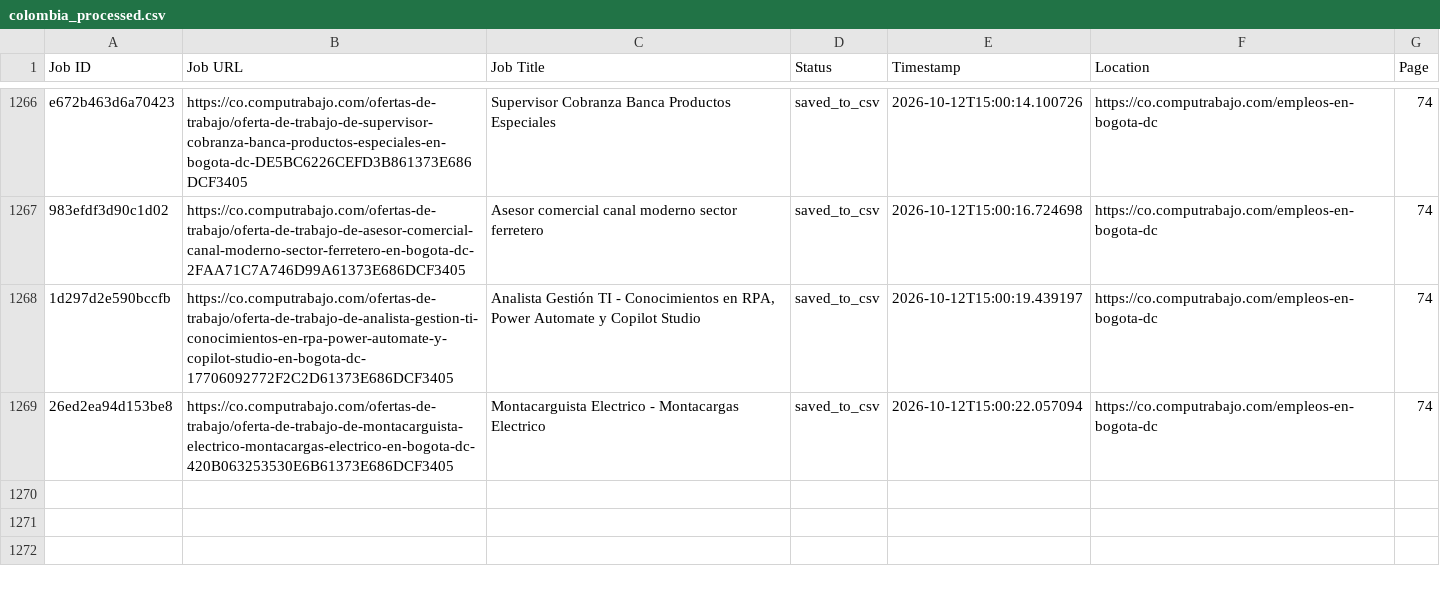
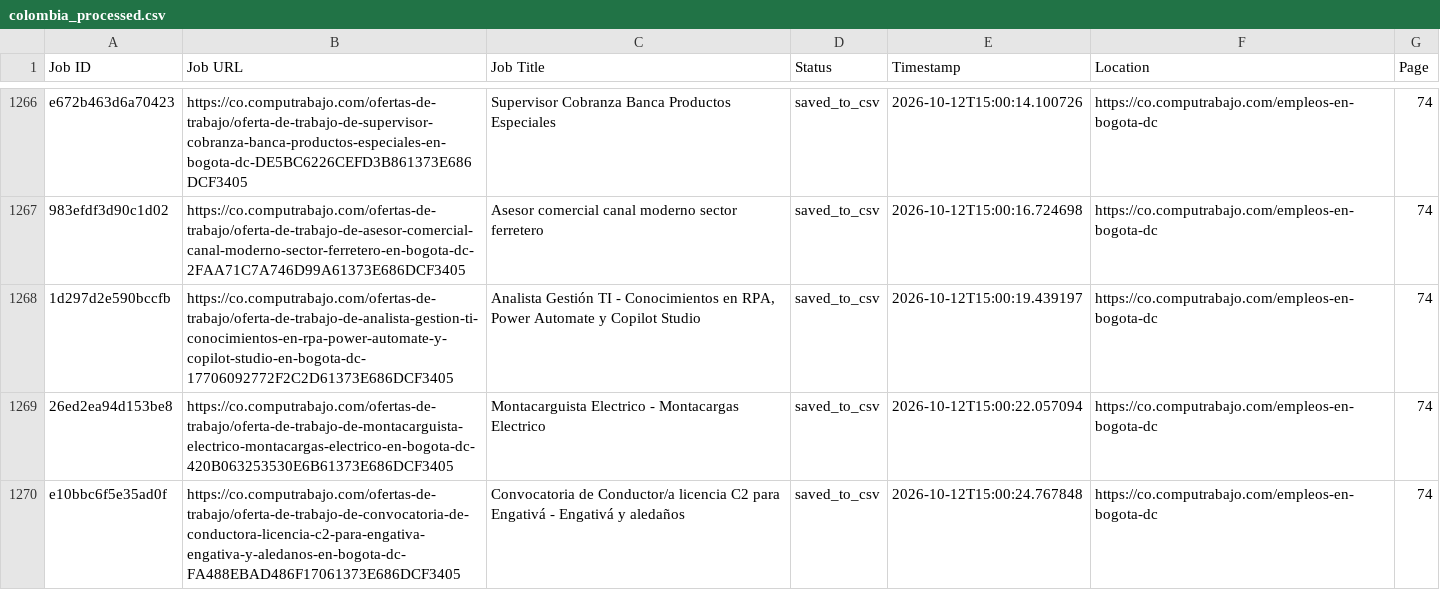
Before and after one commit to liliankason/computrabajo_colombia_scraper, a CSV file: colombia_processed.csv, drawn as a sheet; only a part is shown, gaps mark what is left out.

```diff
--- a/colombia_processed.csv
+++ b/colombia_processed.csv
@@ -1269 +1269,2 @@ e672b463d6a70423,https://co.computrabajo.com/ofertas-de-trabajo/oferta-de-trabaj
 26ed2ea94d153be8,https://co.computrabajo.com/ofertas-de-trabajo/oferta-de-trabajo-de-montacarguista-electrico-montacargas-electrico-en-bogota-dc-420B063253530E6B61373E686DCF3405,Montacarguista Electrico - Montacargas Electrico,saved_to_csv,2026-10-12T15:00:22.057094,https://co.computrabajo.com/empleos-en-bogota-dc,74
+e10bbc6f5e35ad0f,https://co.computrabajo.com/ofertas-de-trabajo/oferta-de-trabajo-de-convocatoria-de-conductora-licencia-c2-para-engativa-engativa-y-aledanos-en-bogota-dc-FA488EBAD486F17061373E686DCF3405,Convocatoria de Conductor/a licencia C2 para Engativá - Engativá y aledaños,saved_to_csv,2026-10-12T15:00:24.767848,https://co.computrabajo.com/empleos-en-bogota-dc,74
```
Also changed, not shown: 2 other files.
